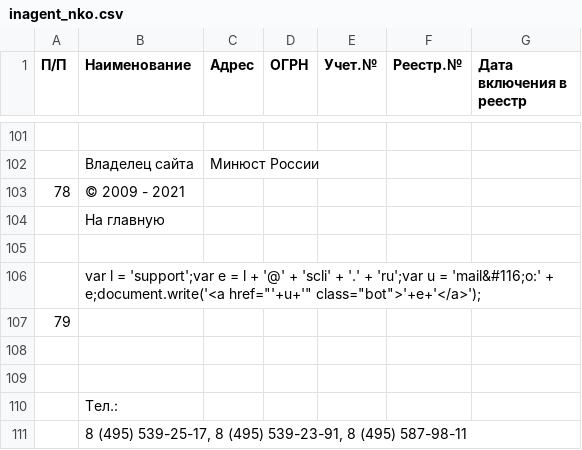
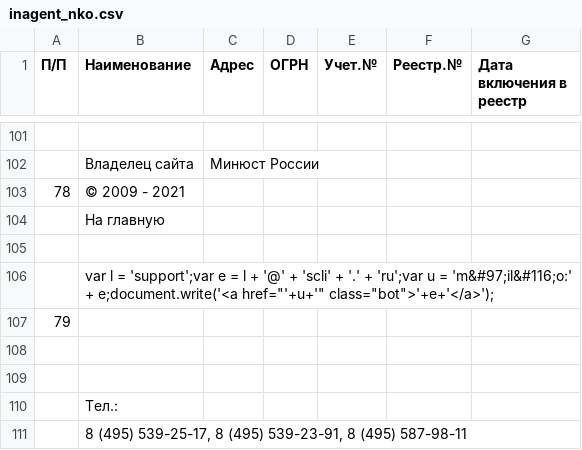
Before and after one commit to IvanProtchenko/inagent_nko, a CSV file: inagent_nko.csv, drawn as a sheet; only a part is shown, gaps mark what is left out; the diff names each change by its address in the sheet, - before the commit and + after, or states it on an @@ line.

Commit message:
auto commit

```diff
--- a/inagent_nko.csv
+++ b/inagent_nko.csv
-B106 (Наименование): …u = 'mail&#116;o:' + e;document.write('<a…
+B106 (Наименование): …u = 'm&#97;il&#116;o:' + e;document.write('<a…
```
